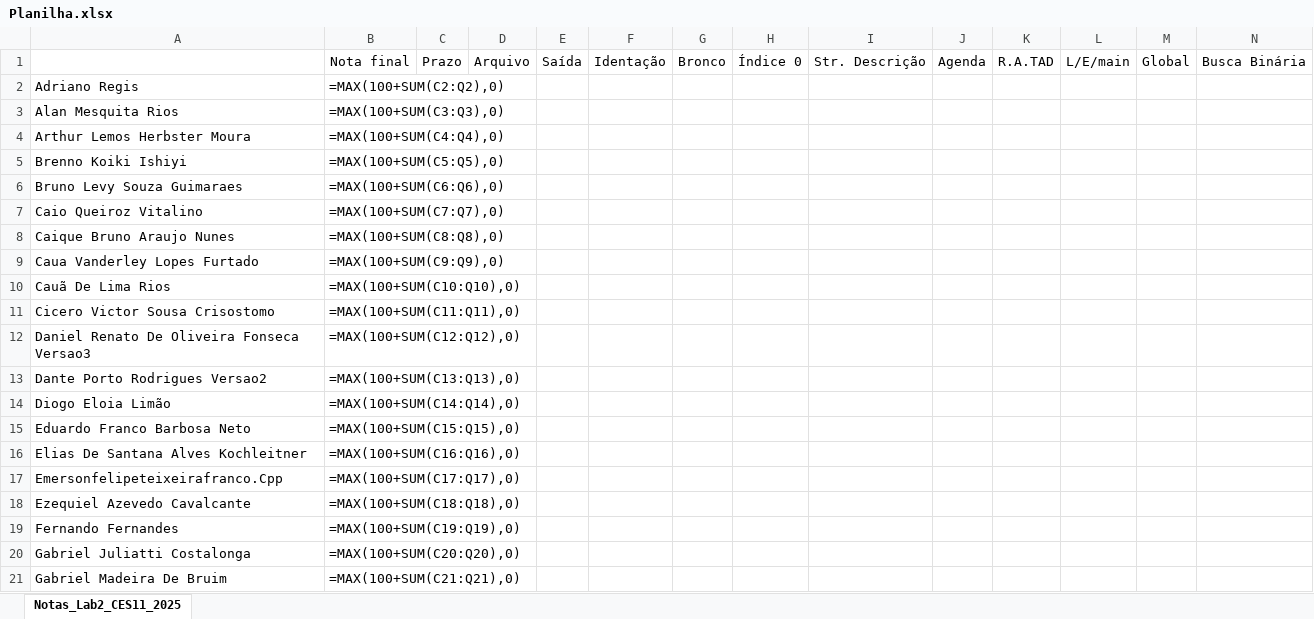
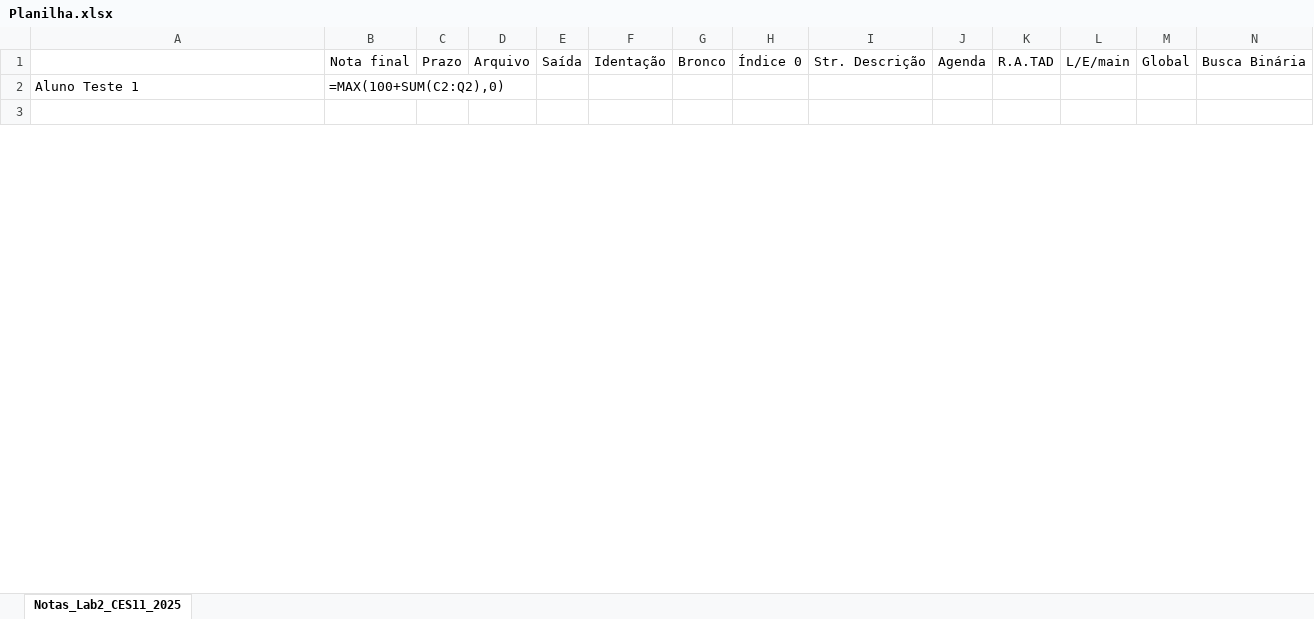
Before and after one commit to JoseAlbertoTizon/ces11-auto-correction, an Excel workbook: Planilha.xlsx, sheet Notas_Lab2_CES11_2025, drawn as a sheet; only a part is shown; the shorter side is filled out with more unchanged rows; values as stored, in another font and other column widths than the file's, no borders; formulas without a stored value are shown as written; rows hold the shown columns only; the diff covers the shown part only; the diff names each change by its address in the sheet, - before the commit and + after, or states it on an @@ line.

```diff
--- a/Planilha.xlsx (sheet Notas_Lab2_CES11_2025)
+++ b/Planilha.xlsx (sheet Notas_Lab2_CES11_2025)
-A2: Adriano Regis
+A2: Aluno Teste 1
-row 3: Alan Mesquita Rios | =MAX(100+SUM(C3:Q3),0)
-row 4: Arthur Lemos Herbster Moura | =MAX(100+SUM(C4:Q4),0)
-row 5: Brenno Koiki Ishiyi | =MAX(100+SUM(C5:Q5),0)
-row 6: Bruno Levy Souza Guimaraes | =MAX(100+SUM(C6:Q6),0)
-row 7: Caio Queiroz Vitalino | =MAX(100+SUM(C7:Q7),0)
-row 8: Caique Bruno Araujo Nunes | =MAX(100+SUM(C8:Q8),0)
-row 9: Caua Vanderley Lopes Furtado | =MAX(100+SUM(C9:Q9),0)
-row 10: Cauã De Lima Rios | =MAX(100+SUM(C10:Q10),0)
-row 11: Cicero Victor Sousa Crisostomo | =MAX(100+SUM(C11:Q11),0)
-row 12: Daniel Renato De Oliveira Fonseca Versao3 | =MAX(100+SUM(C12:Q12),0)
-row 13: Dante Porto Rodrigues Versao2 | =MAX(100+SUM(C13:Q13),0)
-row 14: Diogo Eloia Limão | =MAX(100+SUM(C14:Q14),0)
-row 15: Eduardo Franco Barbosa Neto | =MAX(100+SUM(C15:Q15),0)
-row 16: Elias De Santana Alves Kochleitner | =MAX(100+SUM(C16:Q16),0)
-row 17: Emersonfelipeteixeirafranco.Cpp | =MAX(100+SUM(C17:Q17),0)
-row 18: Ezequiel Azevedo Cavalcante | =MAX(100+SUM(C18:Q18),0)
-row 19: Fernando Fernandes | =MAX(100+SUM(C19:Q19),0)
-row 20: Gabriel Juliatti Costalonga | =MAX(100+SUM(C20:Q20),0)
-row 21: Gabriel Madeira De Bruim | =MAX(100+SUM(C21:Q21),0)
```
Also changed, not shown: 28 removed rows and 1 edited cell elsewhere in this sheet, 8 other files.
